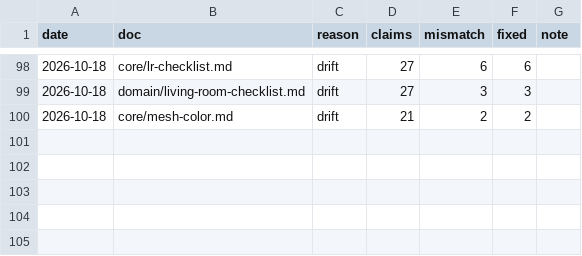
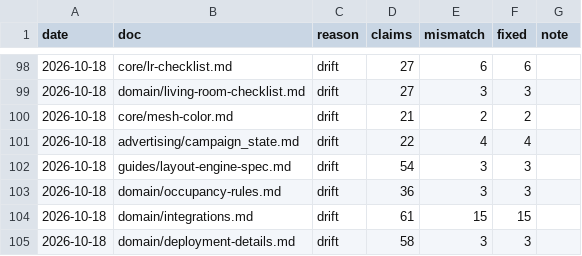
Before and after one commit to igortsk123/remlab, a TSV file: .memory_bank/changelog/verify-log.tsv, drawn as a sheet; only a part is shown, gaps mark what is left out; the diff names each change by its address in the sheet, - before the commit and + after, or states it on an @@ line.

```diff
--- a/.memory_bank/changelog/verify-log.tsv
+++ b/.memory_bank/changelog/verify-log.tsv
+row 101: 2026-10-18 | advertising/campaign_state.md | drift | 22 | 4 | 4
+row 102: 2026-10-18 | guides/layout-engine-spec.md | drift | 54 | 3 | 3
+row 103: 2026-10-18 | domain/occupancy-rules.md | drift | 36 | 3 | 3
+row 104: 2026-10-18 | domain/integrations.md | drift | 61 | 15 | 15
+row 105: 2026-10-18 | domain/deployment-details.md | drift | 58 | 3 | 3
```
Also changed, not shown: 9 other files.
